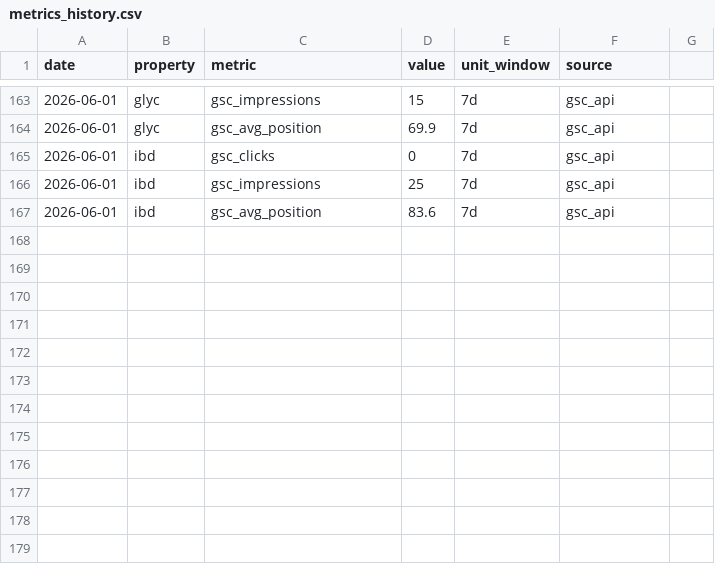
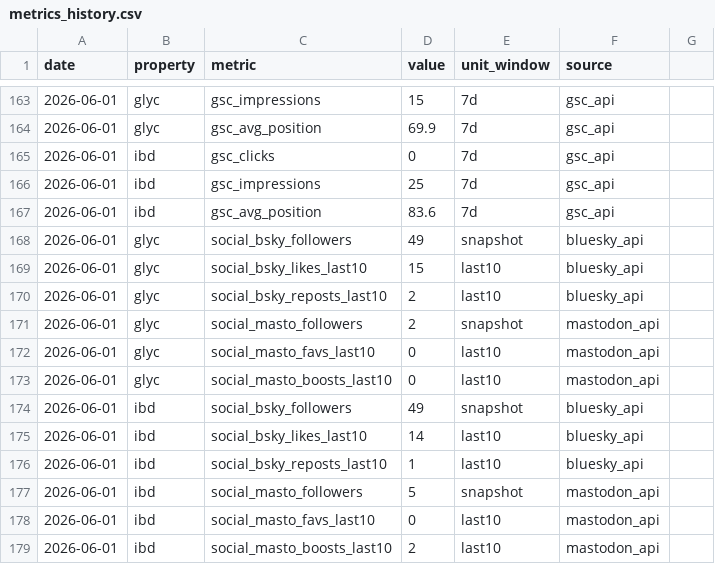
Before and after one commit to cobenrogers/bennernet-marketing, a CSV file: data/metrics_history.csv, drawn as a sheet; only a part is shown, gaps mark what is left out.

Commit message:
data: daily social metrics 2026-06-01

```diff
--- a/data/metrics_history.csv
+++ b/data/metrics_history.csv
@@ -167 +167,13 @@ date,property,metric,value,unit_window,source
 2026-06-01,ibd,gsc_avg_position,83.6,7d,gsc_api
+2026-06-01,glyc,social_bsky_followers,49,snapshot,bluesky_api
+2026-06-01,glyc,social_bsky_likes_last10,15,last10,bluesky_api
+2026-06-01,glyc,social_bsky_reposts_last10,2,last10,bluesky_api
+2026-06-01,glyc,social_masto_followers,2,snapshot,mastodon_api
+2026-06-01,glyc,social_masto_favs_last10,0,last10,mastodon_api
+2026-06-01,glyc,social_masto_boosts_last10,0,last10,mastodon_api
+2026-06-01,ibd,social_bsky_followers,49,snapshot,bluesky_api
+2026-06-01,ibd,social_bsky_likes_last10,14,last10,bluesky_api
+2026-06-01,ibd,social_bsky_reposts_last10,1,last10,bluesky_api
+2026-06-01,ibd,social_masto_followers,5,snapshot,mastodon_api
+2026-06-01,ibd,social_masto_favs_last10,0,last10,mastodon_api
+2026-06-01,ibd,social_masto_boosts_last10,2,last10,mastodon_api
```
